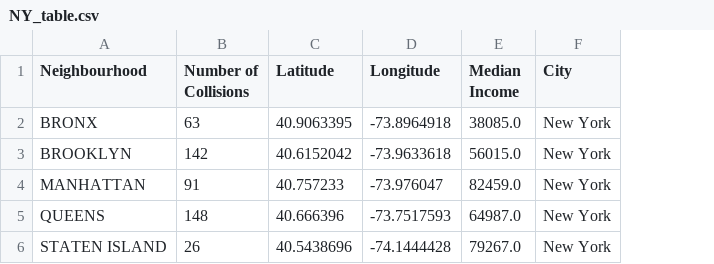
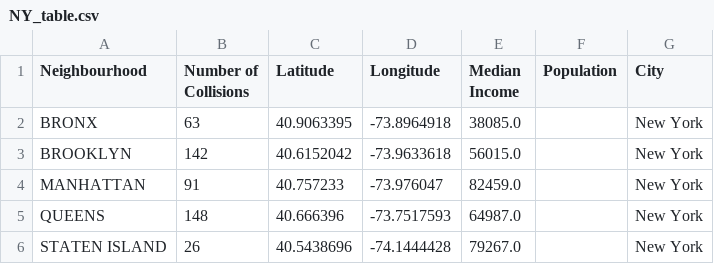
Before and after one commit to nupurgupta5292/SES-vs-Fatal-Road-Collisions, a CSV file: New York/Output/NY_table.csv, drawn as a sheet; the diff names each change by its address in the sheet, - before the commit and + after, or states it on an @@ line.

Commit message:
population columns

```diff
--- a/New York/Output/NY_table.csv
+++ b/New York/Output/NY_table.csv
+column F (Population), empty
```
Also changed, not shown: 2 other files.
